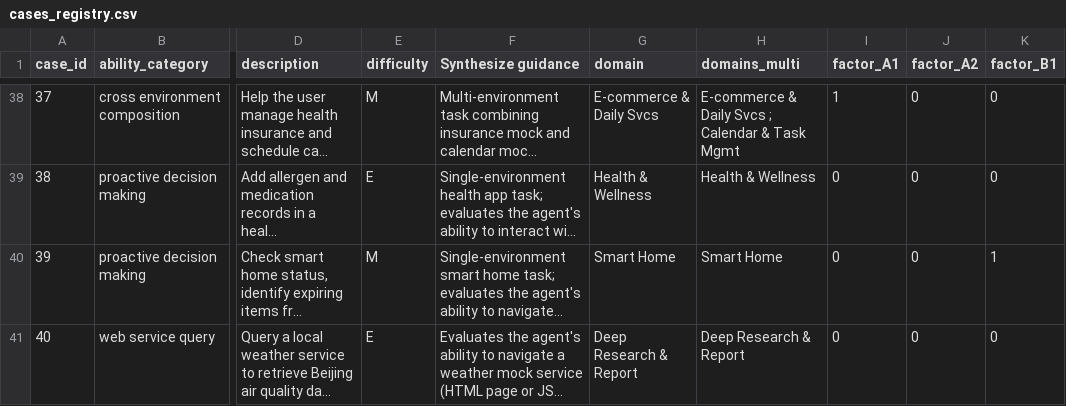
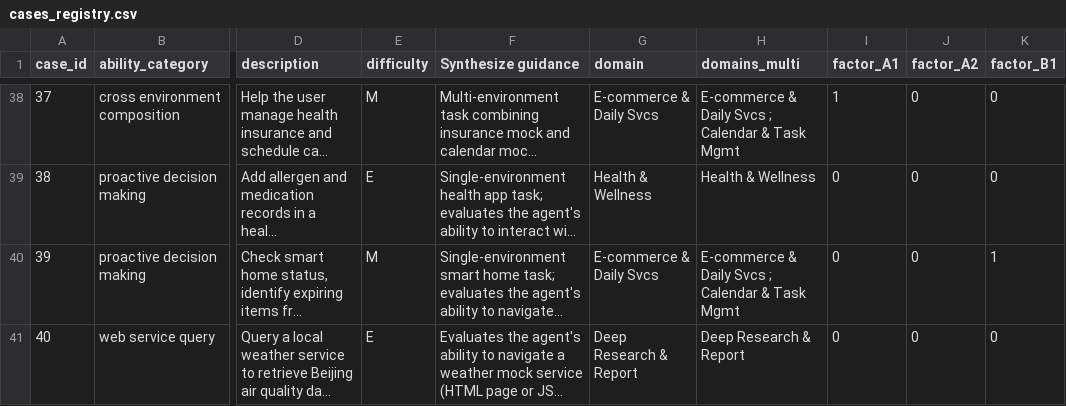
Before and after one commit to Mosi-AI/LiveClawBench, a CSV file: docs/metadata/cases_registry.csv, drawn as a sheet; only a part is shown, gaps mark what is left out; long unchanged cells end in …; the diff names each change by its address in the sheet, - before the commit and + after, or states it on an @@ line.

Commit message:
fix: remove Smart Home domain and reassign smarthome-test
- Remove Smart Home from available domains in task-format.md (EN/ZH)
- Remove Smart Home from domain heatmap in complexity-framework.md (EN)
- Reassign smarthome-test from Smart Home to E-commerce & Daily Svcs
- Update domain heatmap counts: E-commerce B1 from 3 to 4
- Update cases_registry.csv files with new domain assignment

```diff
--- a/docs/metadata/cases_registry.csv
+++ b/docs/metadata/cases_registry.csv
-G40 (domain): Smart Home
+G40 (domain): E-commerce & Daily Svcs
-H40 (domains_multi): Smart Home
+H40 (domains_multi): E-commerce & Daily Svcs ; Calendar & Task Mgmt
```
Also changed, not shown: docs/metadata/cases_registry_zh.csv, 5 other files.
